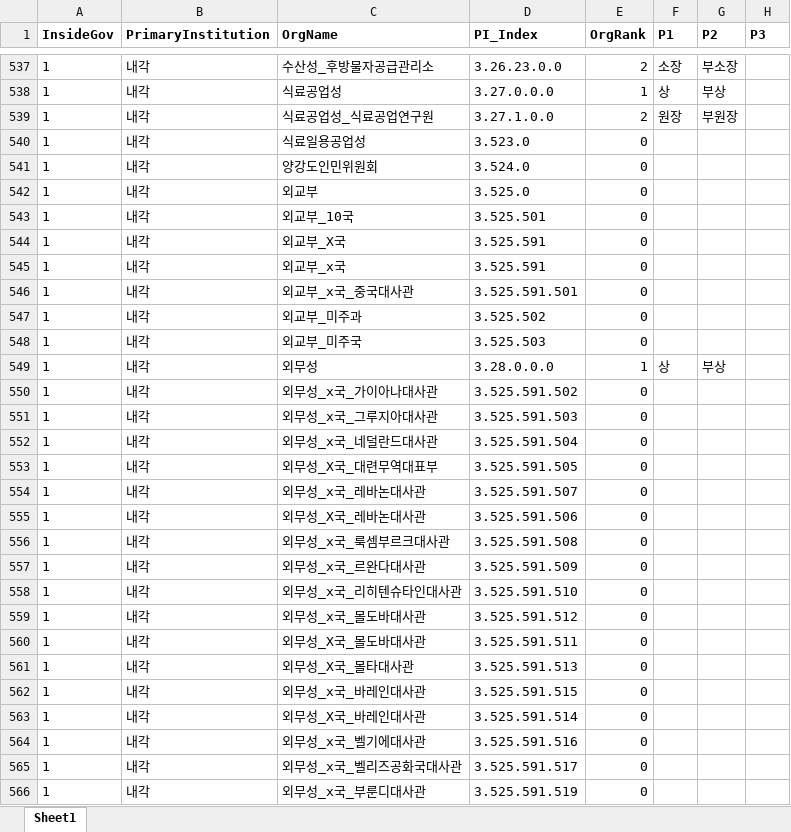
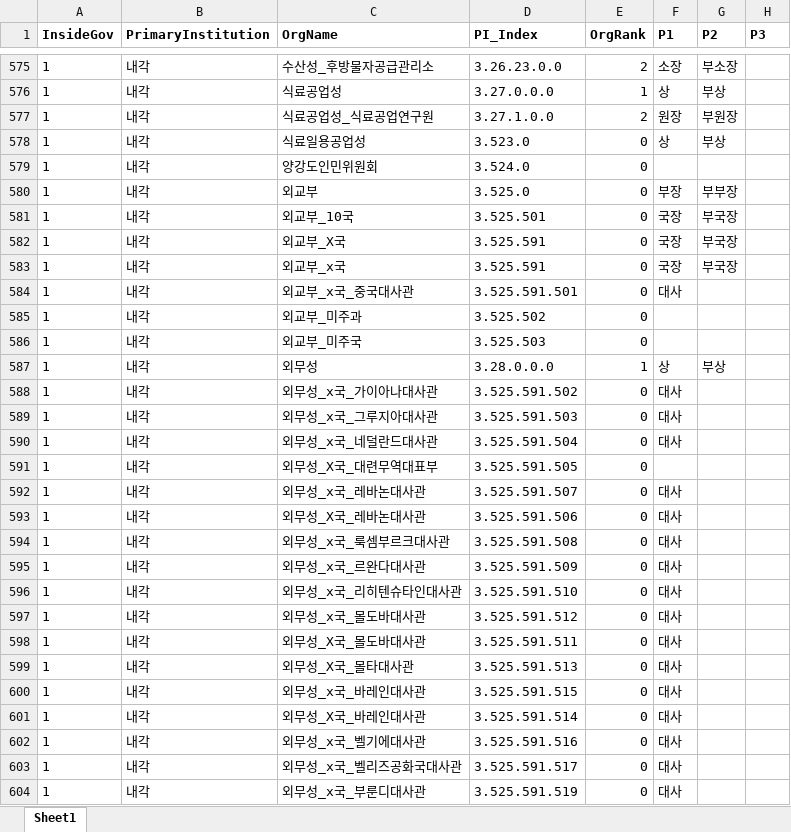
Before and after one commit to seouljake/nkelites, an Excel workbook: data/combined data/combined data - 1 cleaning/cleaning step 2 - career/2.7 orgtree position & rank/1.0 orgtree_position_rank.xlsx, sheet Sheet1, drawn as a sheet; only a part is shown, gaps mark what is left out; values as stored, in another font and other column widths than the file's, no borders; addresses are those after the commit; the diff covers the shown part only; the diff names each change by its address in the sheet, - before the commit and + after, or states it on an @@ line.

```diff
--- a/data/combined data/combined data - 1 cleaning/cleaning step 2 - career/2.7 orgtree position & rank/1.0 orgtree_position_rank.xlsx (sheet Sheet1)
+++ b/data/combined data/combined data - 1 cleaning/cleaning step 2 - career/2.7 orgtree position & rank/1.0 orgtree_position_rank.xlsx (sheet Sheet1)
-F578 (P1): (empty)
+F578 (P1): 상
-G578 (P2): (empty)
+G578 (P2): 부상
-F580 (P1): (empty)
+F580 (P1): 부장
-G580 (P2): (empty)
+G580 (P2): 부부장
-F581:F583 (P1): (empty)
+F581:F583 (P1): 국장
-G581:G583 (P2): (empty)
+G581:G583 (P2): 부국장
-F584 (P1): (empty)
+F584 (P1): 대사
-F588:F590 (P1): (empty)
+F588:F590 (P1): 대사
-F592:F604 (P1): (empty)
+F592:F604 (P1): 대사
```
Also changed, not shown: 92 added rows, 1 removed row and 101 edited cells elsewhere in this sheet, data/combined data/combined data - 1 cleaning/cleaning step 2 - career/2.7 orgtree position & rank/pr_admin3_left_use and delete.xlsx.
